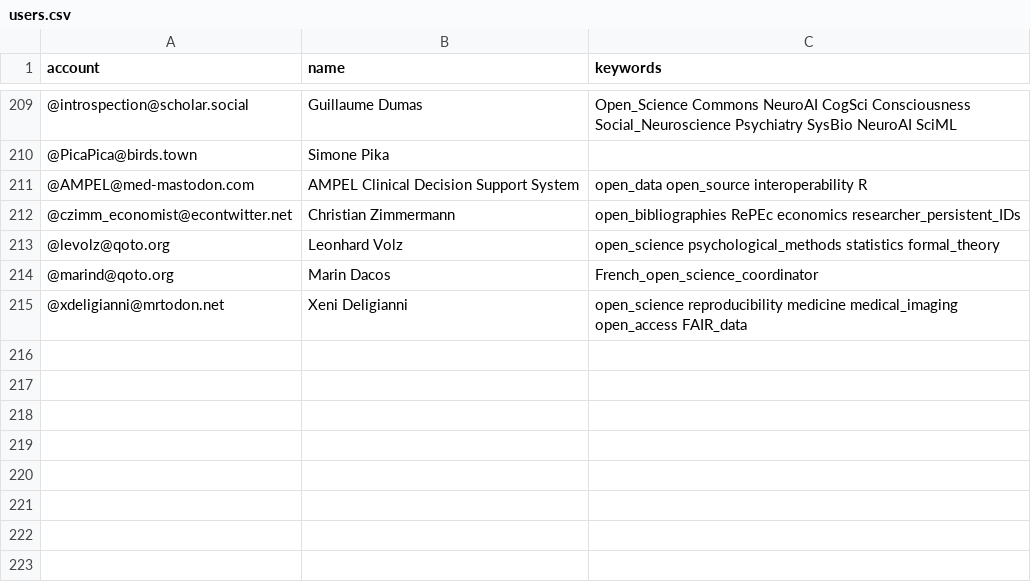
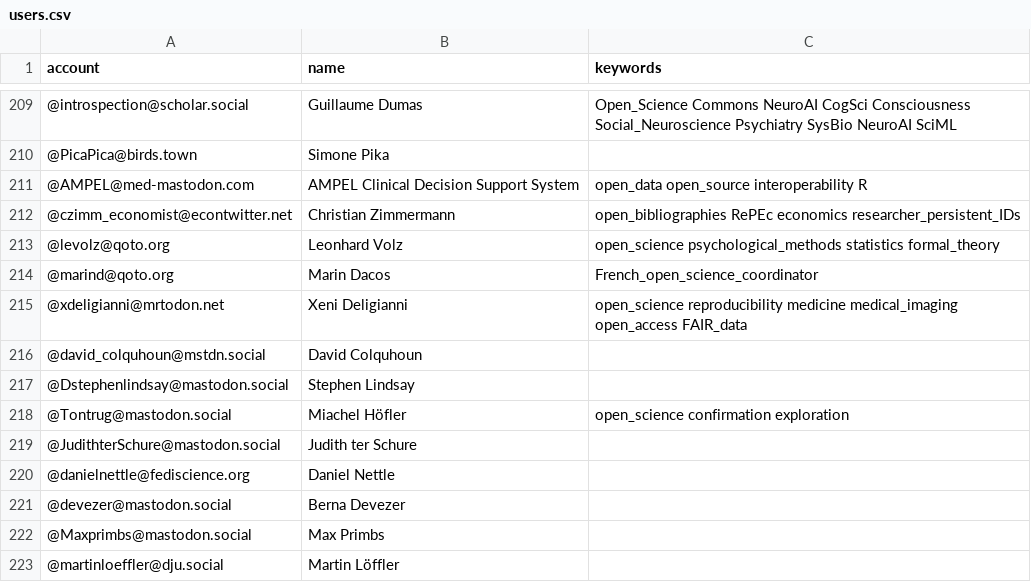
Before and after one commit to smach/Mastodon-OpenScience, a CSV file: resources/users.csv, drawn as a sheet; only a part is shown, gaps mark what is left out; the diff names each change by its address in the sheet, - before the commit and + after, or states it on an @@ line.

Commit message:
Update users.csv

```diff
--- a/resources/users.csv
+++ b/resources/users.csv
+row 216: @david_colquhoun@mstdn.social | David Colquhoun
+row 217: @Dstephenlindsay@mastodon.social | Stephen Lindsay
+row 218: @Tontrug@mastodon.social | Miachel Höfler | open_science confirmation exploration
+row 219: @JudithterSchure@mastodon.social | Judith ter Schure
+row 220: @danielnettle@fediscience.org | Daniel Nettle
+row 221: @devezer@mastodon.social | Berna Devezer
+row 222: @Maxprimbs@mastodon.social | Max Primbs
+row 223: @martinloeffler@dju.social | Martin Löffler
```
